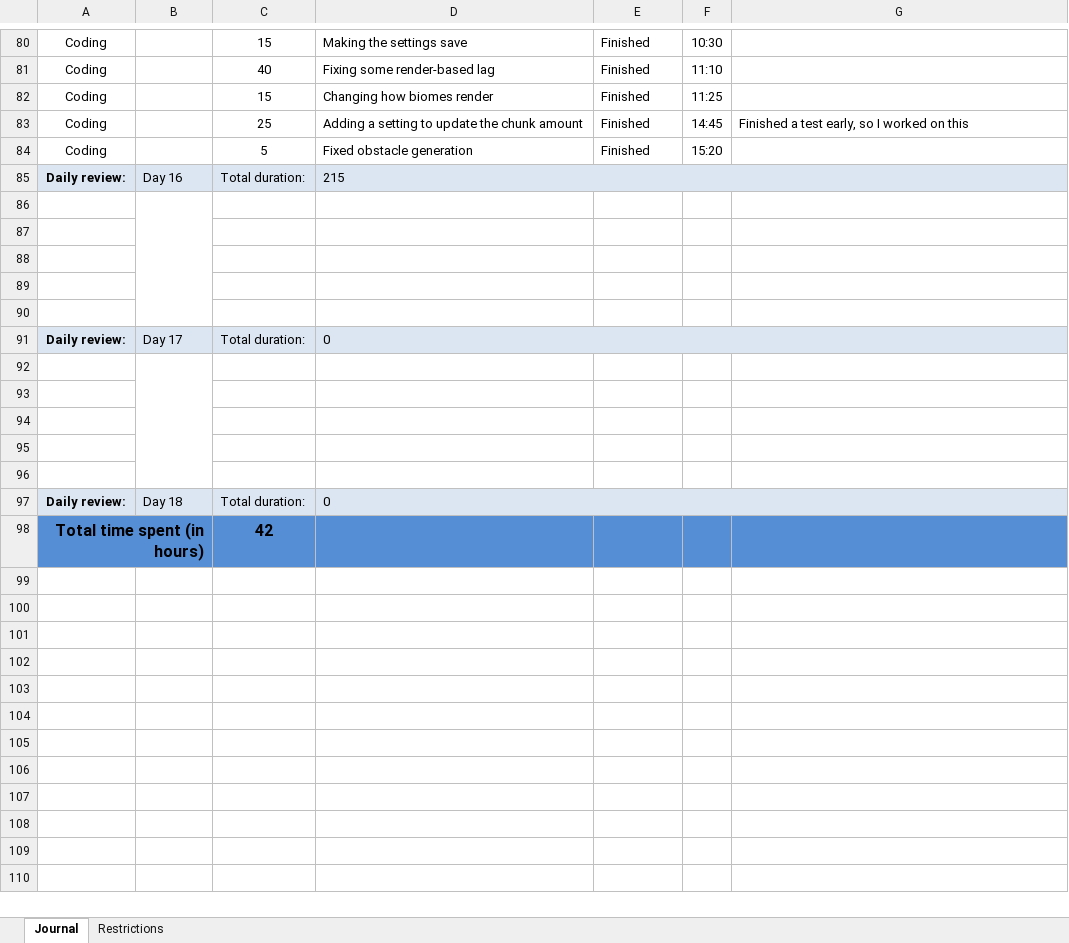
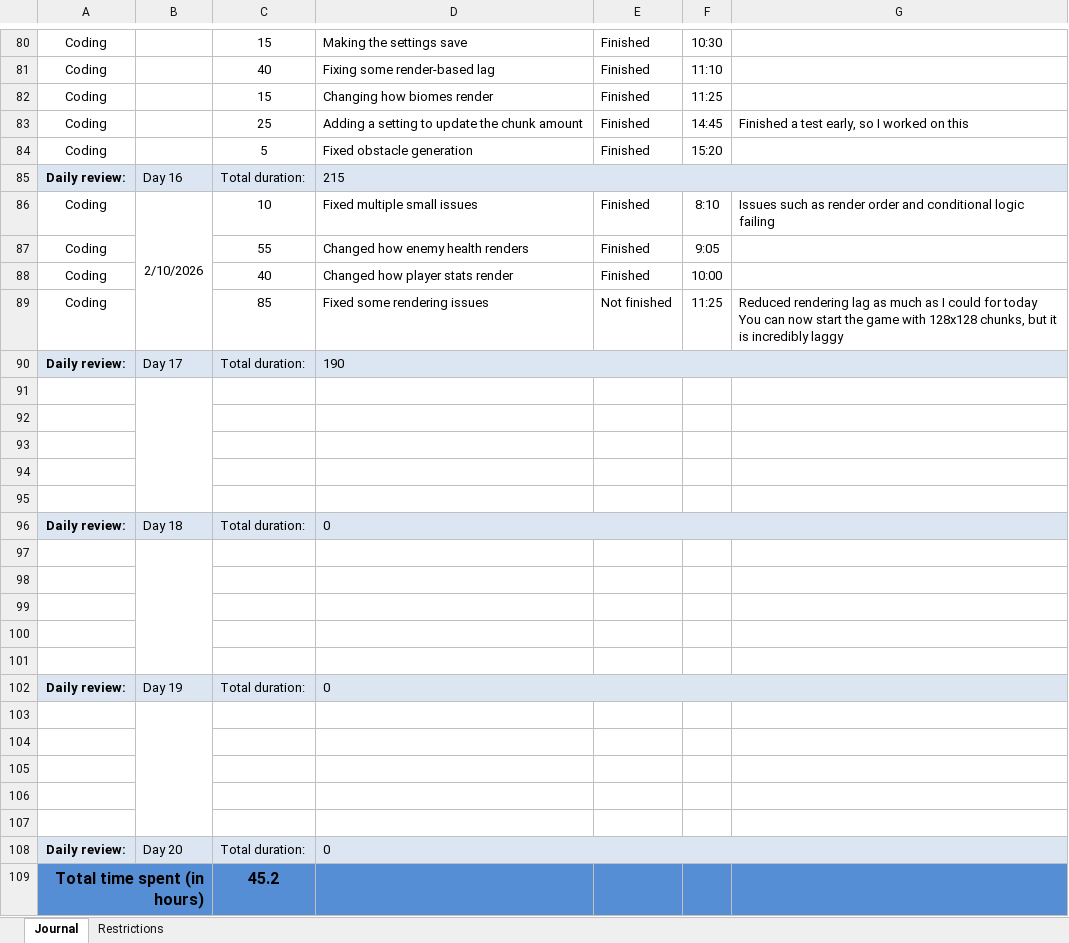
Before and after one commit to Jonathan150408/Craft-Me-Up, an Excel workbook: T_CraftMeUp_NeoDarbellay.xlsx, sheet Journal, drawn as a sheet; only a part is shown, gaps mark what is left out; values as stored, in another font and other column widths than the file's, no borders; conditional formats not drawn; removed rows and columns are numbered as before the commit, all else as after; ↵ is a line break in a cell; the diff names each change by its address in the sheet, - before the commit and + after, or states it on an @@ line.

Commit message:
doc(work logs) : updating

```diff
--- a/T_CraftMeUp_NeoDarbellay.xlsx (sheet Journal)
+++ b/T_CraftMeUp_NeoDarbellay.xlsx (sheet Journal)
-row 86: (empty)
+row 86: Coding | 2/10/2026 | 10 | Fixed multiple small issues | Finished | 8:10 | Issues such as render order and conditional logic failing
-row 87: (empty)
+row 87: Coding |  | 55 | Changed how enemy health renders | Finished | 9:05
-row 88: (empty)
+row 88: Coding |  | 40 | Changed how player stats render | Finished | 10:00
-row 89: (empty)
+row 89: Coding |  | 85 | Fixed some rendering issues | Not finished | 11:25 | Reduced rendering lag as much as I could for today ↵ You can now start the game with 128x128 chunks, but it is incredibly laggy
-row 90: (empty)
-D90: 0
+D90: 190
+row 97: (empty)
+row 98: (empty)
+row 99: (empty)
+row 100: (empty)
+row 101: (empty)
+row 102: Daily review: | Day 19 | Total duration: | 0
+row 103: (empty)
+row 104: (empty)
+row 105: (empty)
+row 106: (empty)
+row 107: (empty)
+row 108: Daily review: | Day 20 | Total duration: | 0
-C109: 42
+C109: 45.2
```
Also changed, not shown: formulas that keep their value.
